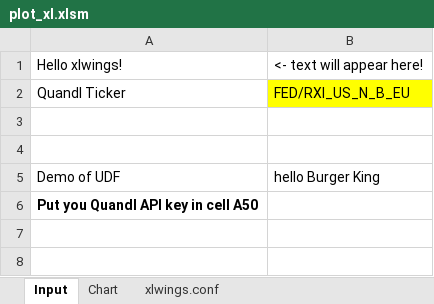
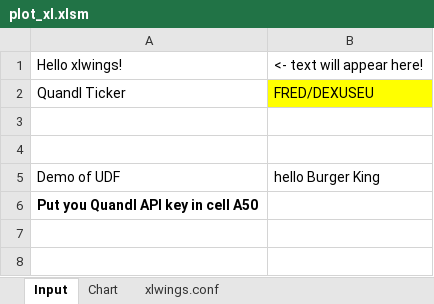
Before and after one commit to cuemacro/teaching, an Excel workbook: pythoncourse/coursecode/xlwings/plot_xl/plot_xl.xlsm, sheet Input, drawn as a sheet; only a part is shown; values as stored, in another font and other column widths than the file's, no borders; charts and pictures not drawn; the diff names each change by its address in the sheet, - before the commit and + after, or states it on an @@ line.

```diff
--- a/pythoncourse/coursecode/xlwings/plot_xl/plot_xl.xlsm (sheet Input)
+++ b/pythoncourse/coursecode/xlwings/plot_xl/plot_xl.xlsm (sheet Input)
-B2: FED/RXI_US_N_B_EU
+B2: FRED/DEXUSEU
```
Also changed, not shown: charts or pictures, 4 other files.
